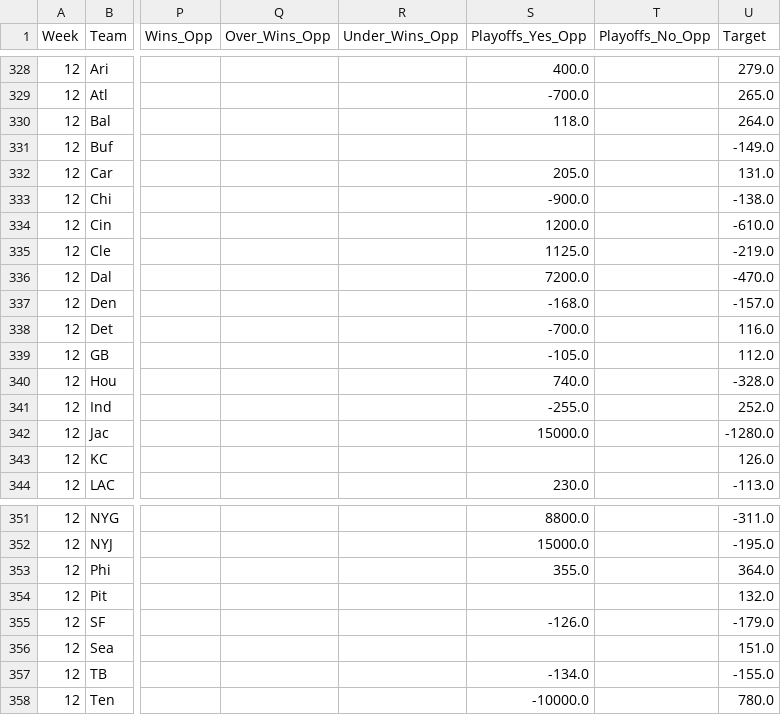
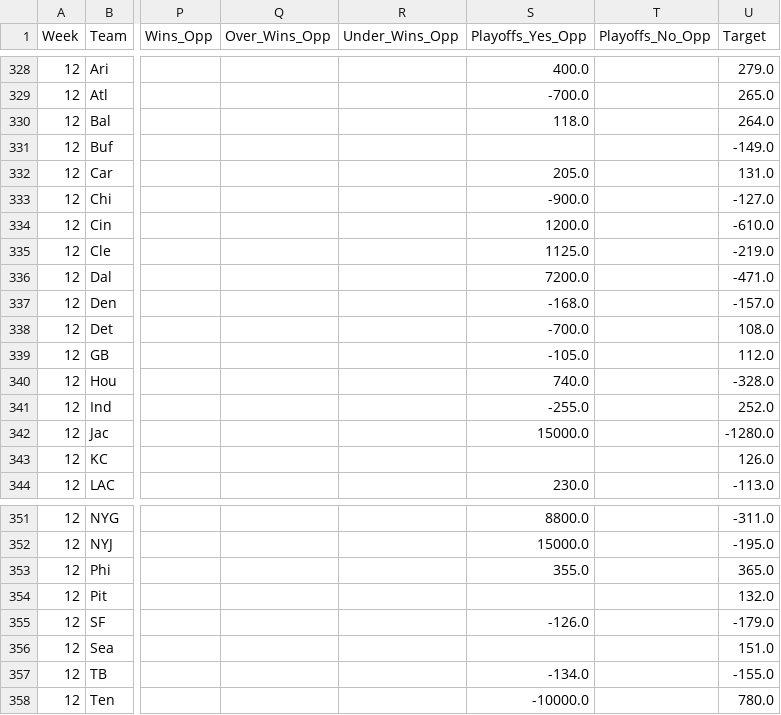
Before and after one commit to jack-agent-2/nfl-survivor, a CSV file: data/nfl_survivor_csv_export.csv, drawn as a sheet; only a part is shown, gaps mark what is left out; the diff names each change by its address in the sheet, - before the commit and + after, or states it on an @@ line.

```diff
--- a/data/nfl_survivor_csv_export.csv
+++ b/data/nfl_survivor_csv_export.csv
-U333 (Target): -138.0
+U333 (Target): -127.0
-U336 (Target): -470.0
+U336 (Target): -471.0
-U338 (Target): 116.0
+U338 (Target): 108.0
-U353 (Target): 364.0
+U353 (Target): 365.0
```
Also changed, not shown: 2 other files.
